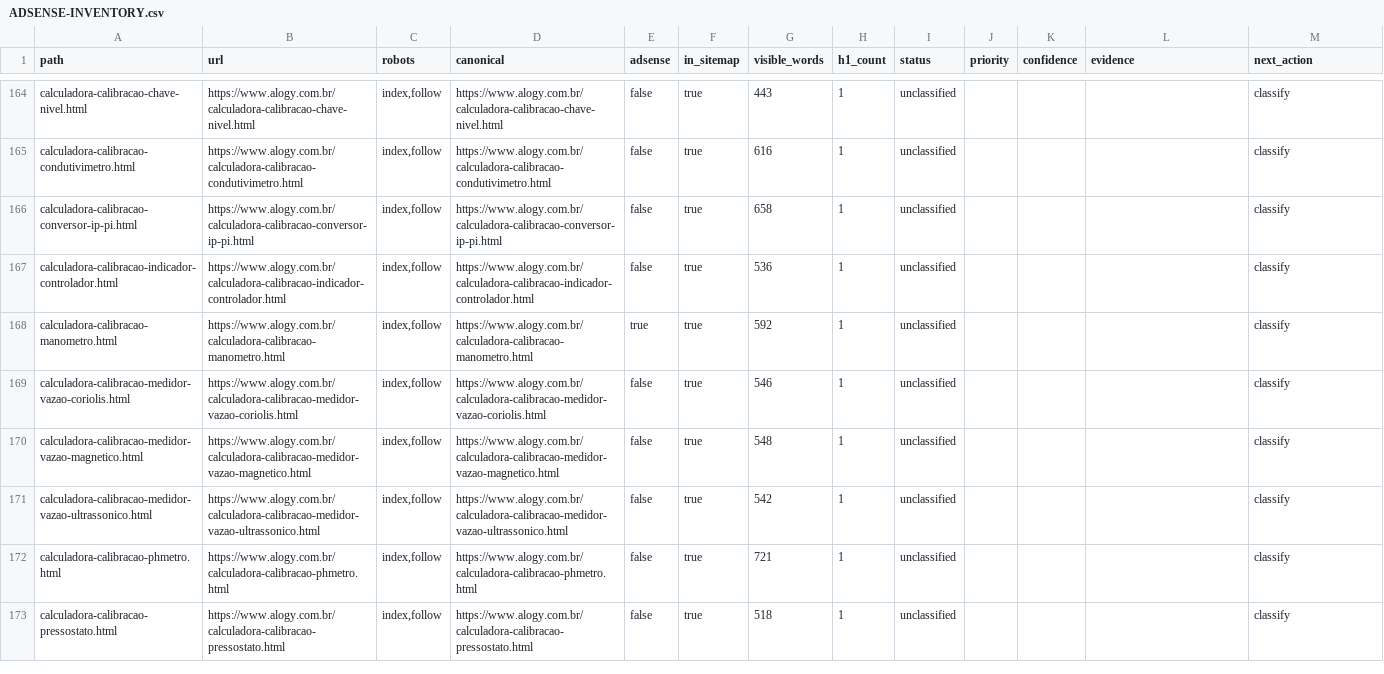
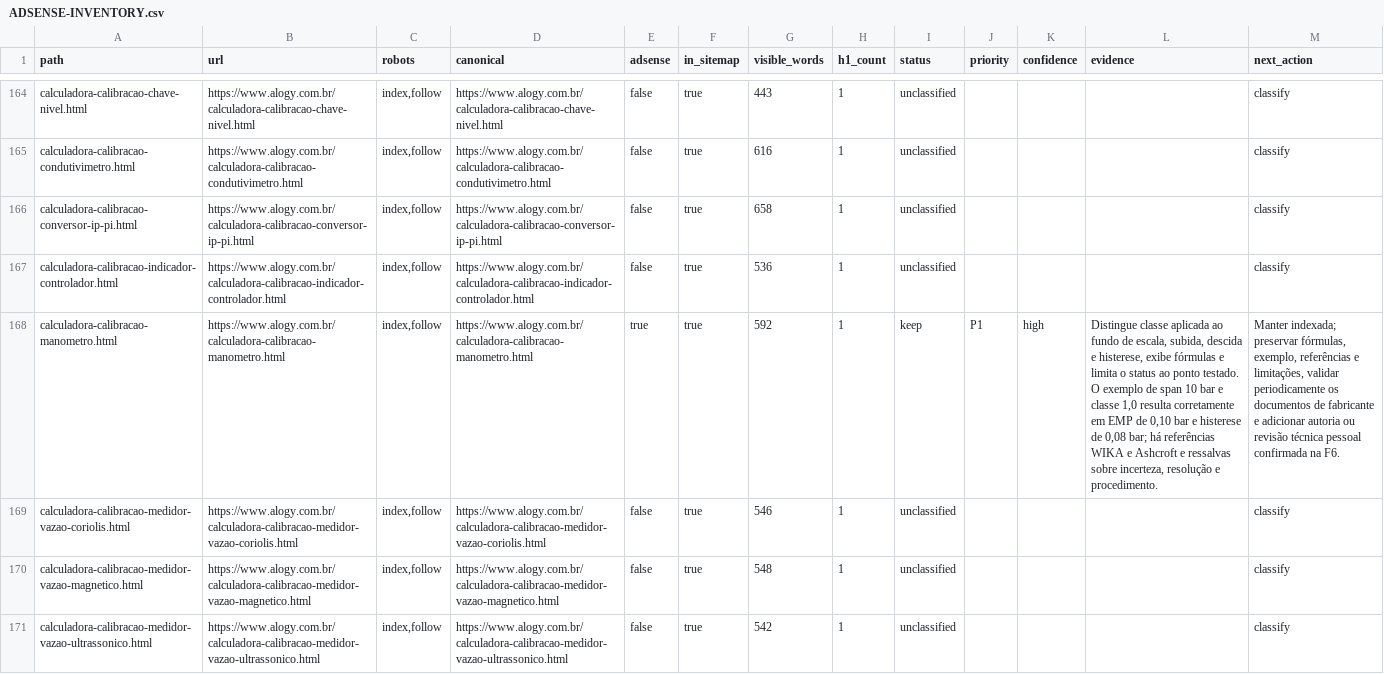
Before and after one commit to ronaldopjr/alogy, a CSV file: adsense-recovery/ADSENSE-INVENTORY.csv, drawn as a sheet; only a part is shown, gaps mark what is left out; the shorter side is filled out with more unchanged rows; the diff covers the shown part only; the diff names each change by its address in the sheet, - before the commit and + after, or states it on an @@ line.

Commit message:
classify calibration calculators

```diff
--- a/adsense-recovery/ADSENSE-INVENTORY.csv
+++ b/adsense-recovery/ADSENSE-INVENTORY.csv
-I168 (status): unclassified
+I168 (status): keep
-J168 (priority): (empty)
+J168 (priority): P1
-K168 (confidence): (empty)
+K168 (confidence): high
-L168 (evidence): (empty)
+L168 (evidence): Distingue classe aplicada ao fundo de escala, subida, descida e histerese, exibe fórmulas e limita o status ao ponto testado. O exemplo de span 10 bar e classe 1,0 resulta corretamente em EMP de 0,10 bar e histerese de 0,08 bar; há referências WIKA e Ashcroft e ressalvas sobre incerteza, resolução e procedimento.
-M168 (next_action): classify
+M168 (next_action): Manter indexada; preservar fórmulas, exemplo, referências e limitações, validar periodicamente os documentos de fabricante e adicionar autoria ou revisão técnica pessoal confirmada na F6.
```
Also changed, not shown: 45 edited cells elsewhere in this file, 3 other files.
